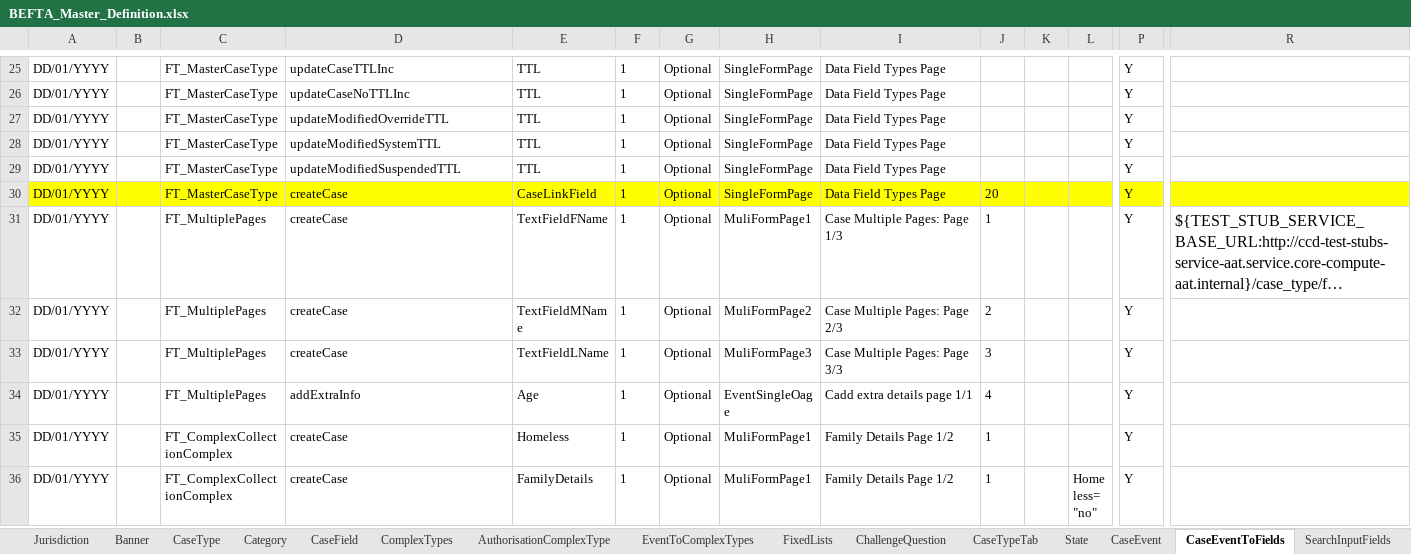
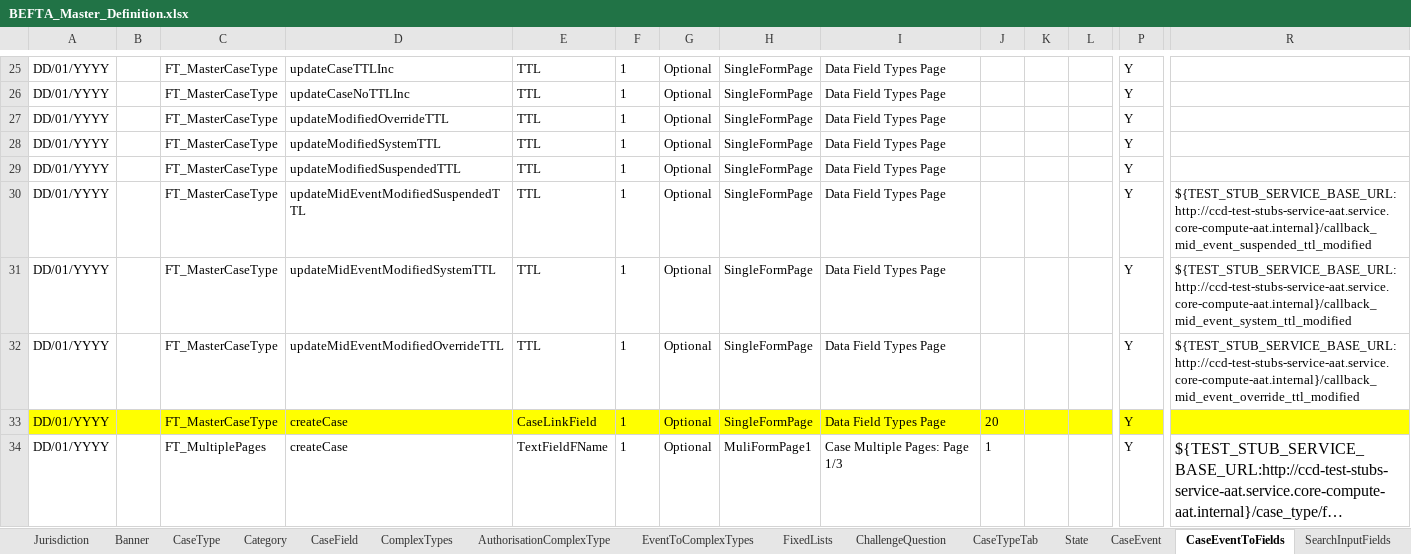
Before and after one commit to hmcts/ccd-test-definitions, an Excel workbook: src/main/resources/uk/gov/hmcts/ccd/test_definitions/excel/BEFTA_Master_Definition.xlsx, sheet CaseEventToFields, drawn as a sheet; only a part is shown, gaps mark what is left out; the shorter side is filled out with more unchanged rows; long unchanged cells end in …; values as stored, in another font and other column widths than the file's, no borders; table styles not drawn; rows hold the shown columns only; the diff names each change by its address in the sheet, - before the commit and + after, or states it on an @@ line.

Commit message:
RDM-12857 - add case events for TTL validation

```diff
--- a/src/main/resources/uk/gov/hmcts/ccd/test_definitions/excel/BEFTA_Master_Definition.xlsx (sheet CaseEventToFields)
+++ b/src/main/resources/uk/gov/hmcts/ccd/test_definitions/excel/BEFTA_Master_Definition.xlsx (sheet CaseEventToFields)
+row 30: DD/01/YYYY |  | FT_MasterCaseType | updateMidEventModifiedSuspendedTTL | TTL | 1 | Optional | SingleFormPage | Data Field Types Page |  |  |  | Y | ${TEST_STUB_SERVICE_BASE_URL:http://ccd-test-stubs-service-aat.service.core-compute-aat.internal}/callback_mid_event_suspended_ttl_modified
+row 31: DD/01/YYYY |  | FT_MasterCaseType | updateMidEventModifiedSystemTTL | TTL | 1 | Optional | SingleFormPage | Data Field Types Page |  |  |  | Y | ${TEST_STUB_SERVICE_BASE_URL:http://ccd-test-stubs-service-aat.service.core-compute-aat.internal}/callback_mid_event_system_ttl_modified
+row 32: DD/01/YYYY |  | FT_MasterCaseType | updateMidEventModifiedOverrideTTL | TTL | 1 | Optional | SingleFormPage | Data Field Types Page |  |  |  | Y | ${TEST_STUB_SERVICE_BASE_URL:http://ccd-test-stubs-service-aat.service.core-compute-aat.internal}/callback_mid_event_override_ttl_modified
```
Also changed, not shown: sheet CaseEvent, sheet AuthorisationCaseEvent, 4 other files.
